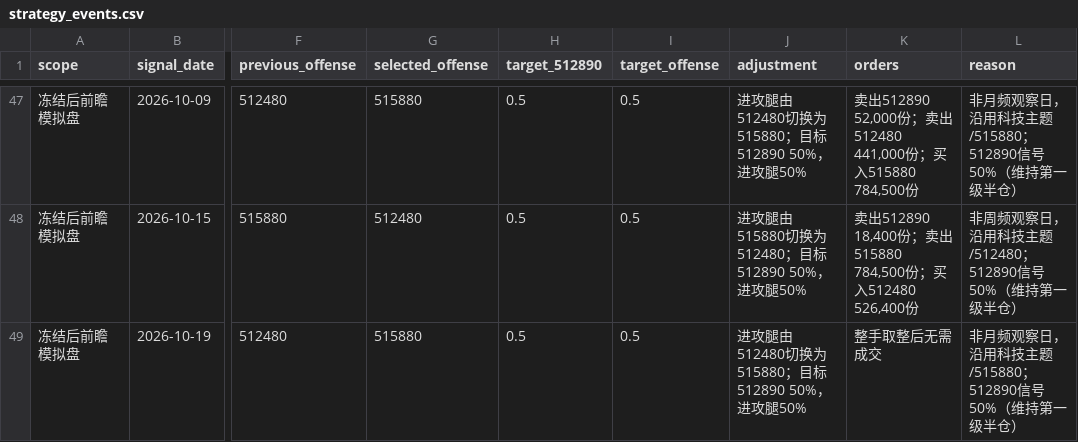
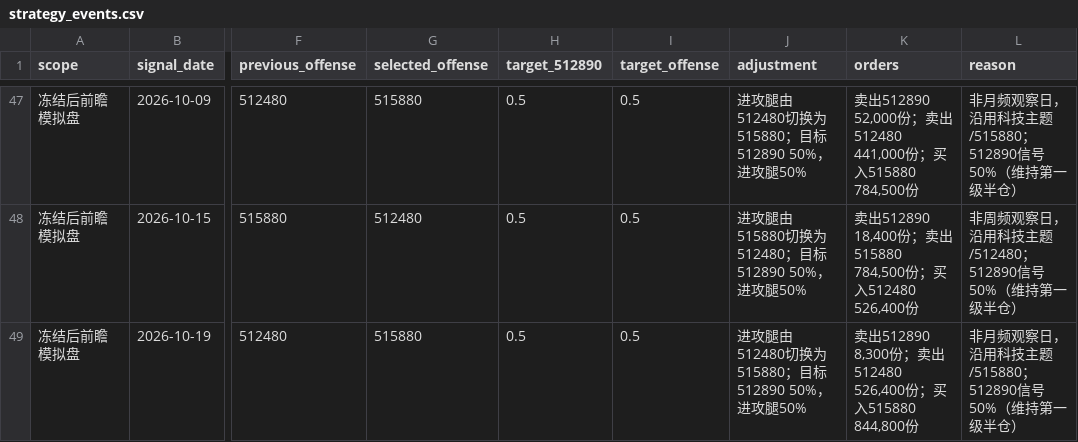
Before and after one commit to MCWang721/lowvol-inverse-offense, a CSV file: strategy_events.csv, drawn as a sheet; only a part is shown, gaps mark what is left out; the diff names each change by its address in the sheet, - before the commit and + after, or states it on an @@ line.

```diff
--- a/strategy_events.csv
+++ b/strategy_events.csv
-K49 (orders): 整手取整后无需成交
+K49 (orders): 卖出512890 8,300份；卖出512480 526,400份；买入515880 844,800份
```
Also changed, not shown: paper_history.csv, parameter_history.csv, 4 other files.
